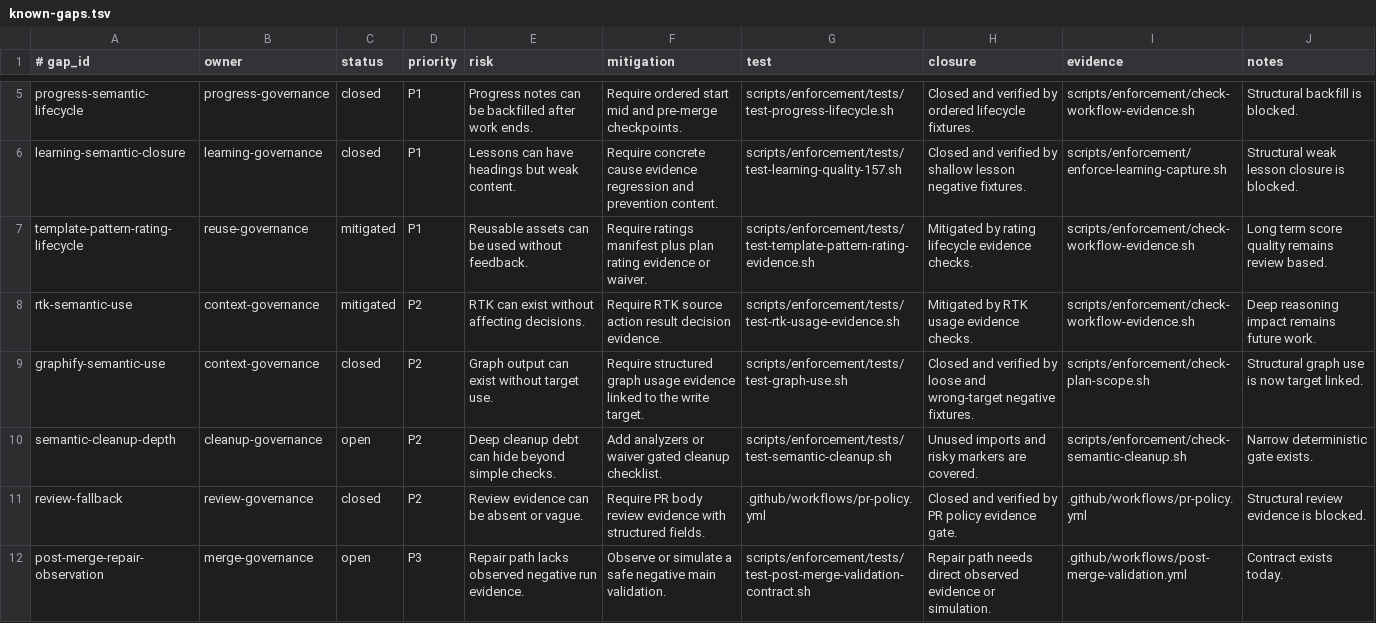
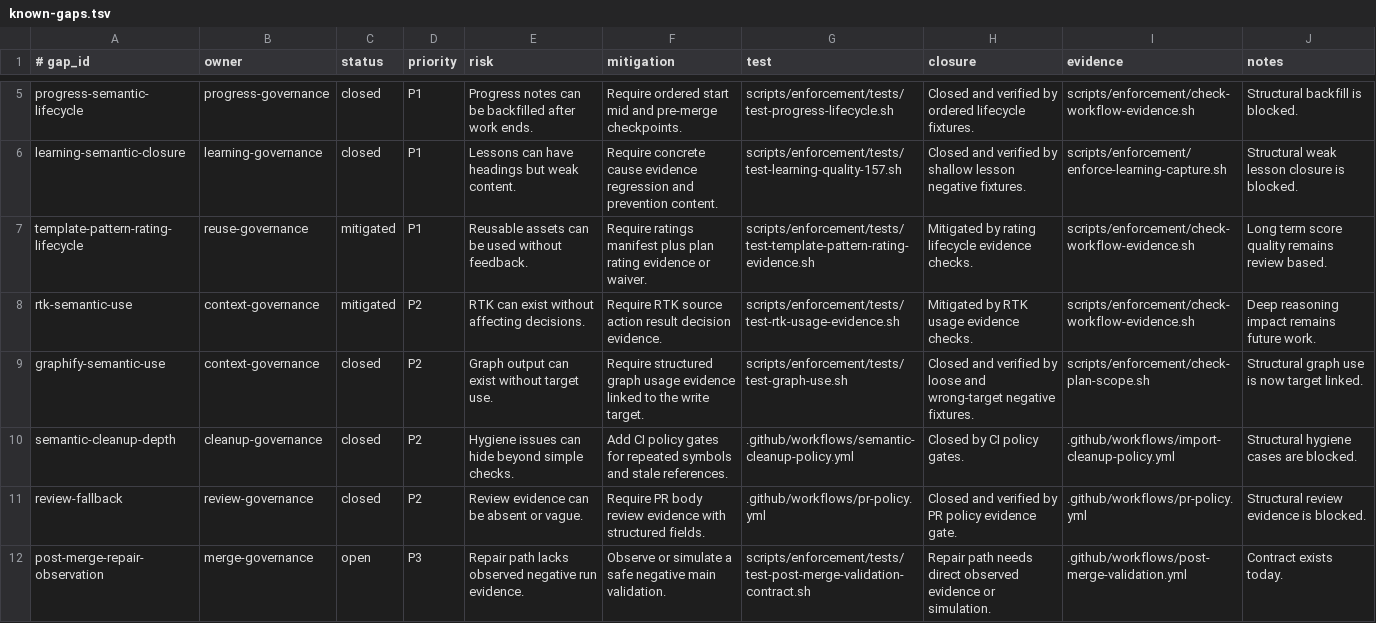
Before and after one commit to yotamfried-ux/Engineering-OS, a TSV file: docs/operations/known-gaps.tsv, drawn as a sheet; only a part is shown, gaps mark what is left out.

Commit message:
docs: close hygiene gap

```diff
--- a/docs/operations/known-gaps.tsv
+++ b/docs/operations/known-gaps.tsv
@@ -9,3 +9,3 @@ rtk-semantic-use	context-governance	mitigated	P2	RTK can exist without affecting
 graphify-semantic-use	context-governance	closed	P2	Graph output can exist without target use.	Require structured graph usage evidence linked to the write target.	scripts/enforcement/tests/test-graph-use.sh	Closed and verified by loose and wrong-target negative fixtures.	scripts/enforcement/check-plan-scope.sh	Structural graph use is now target linked.
-semantic-cleanup-depth	cleanup-governance	open	P2	Deep cleanup debt can hide beyond simple checks.	Add analyzers or waiver gated cleanup checklist.	scripts/enforcement/tests/test-semantic-cleanup.sh	Unused imports and risky markers are covered.	scripts/enforcement/check-semantic-cleanup.sh	Narrow deterministic gate exists.
+semantic-cleanup-depth	cleanup-governance	closed	P2	Hygiene issues can hide beyond simple checks.	Add CI policy gates for repeated symbols and stale references.	.github/workflows/semantic-cleanup-policy.yml	Closed by CI policy gates.	.github/workflows/import-cleanup-policy.yml	Structural hygiene cases are blocked.
 review-fallback	review-governance	closed	P2	Review evidence can be absent or vague.	Require PR body review evidence with structured fields.	.github/workflows/pr-policy.yml	Closed and verified by PR policy evidence gate.	.github/workflows/pr-policy.yml	Structural review evidence is blocked.
```
